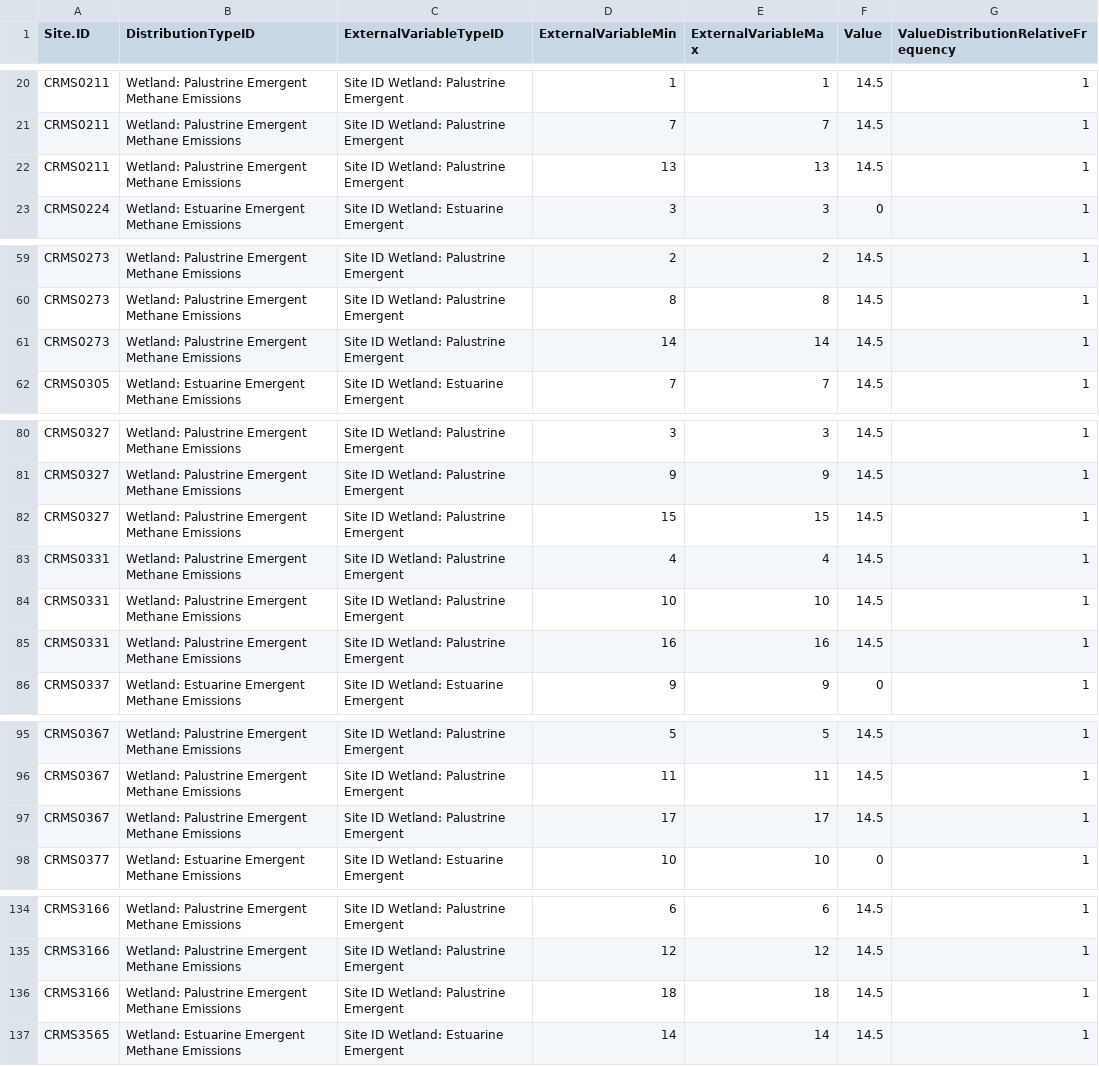
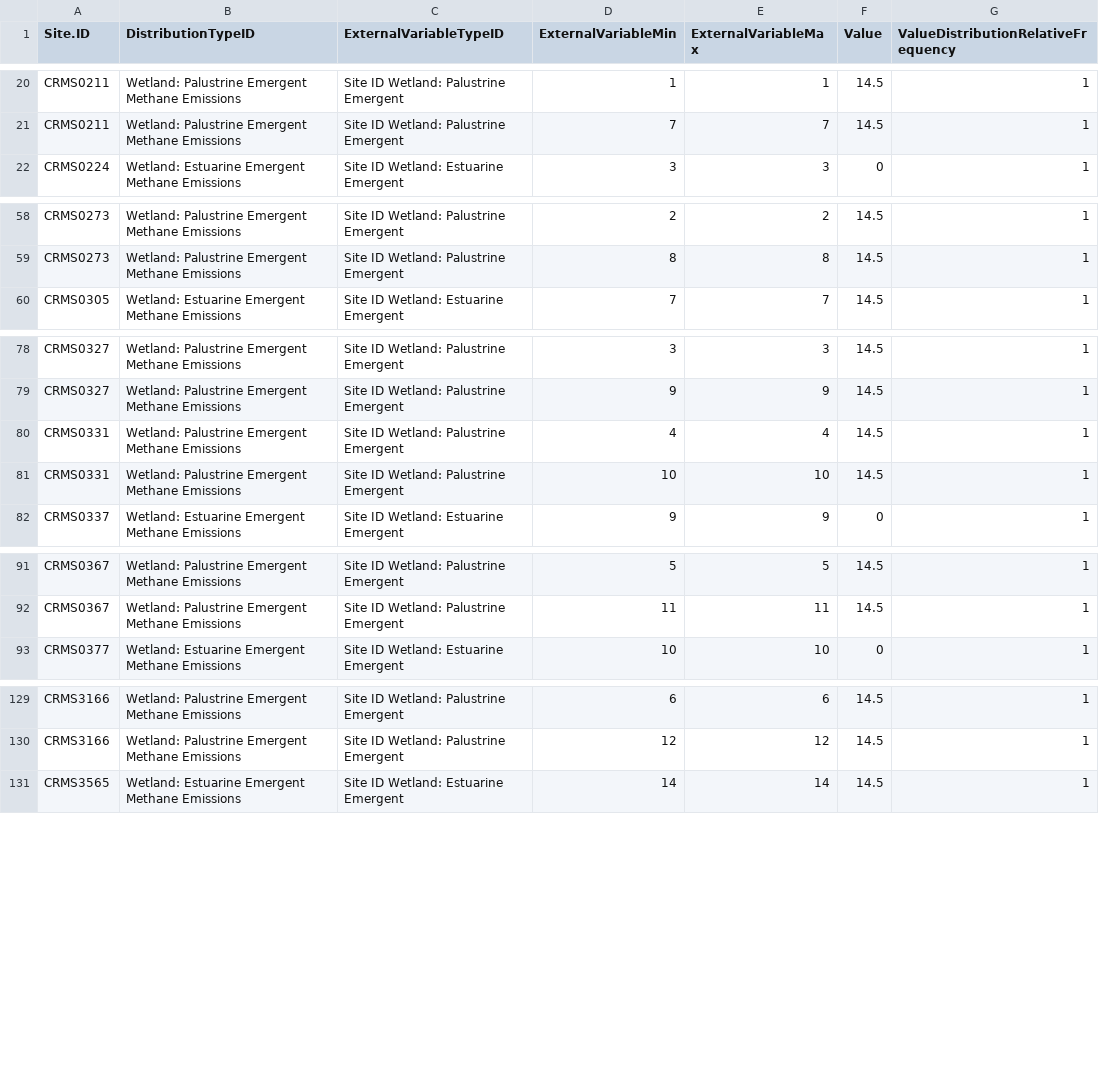
Before and after one commit to ApexRMS/LUCAS-Wetland-Carbon-Coastal-Louisiana, a CSV file: Data/Datasheets Wetland/Emergent/stsim_DistributionValue/stsim_DistributionValue CH4 Wetland Emergent Site Lat.csv, drawn as a sheet; only a part is shown, gaps mark what is left out.

```diff
--- a/Data/Datasheets Wetland/Emergent/stsim_DistributionValue/stsim_DistributionValue CH4 Wetland Emergent Site Lat.csv
+++ b/Data/Datasheets Wetland/Emergent/stsim_DistributionValue/stsim_DistributionValue CH4 Wetland Emergent Site Lat.csv
@@ -21,3 +21,2 @@ CRMS0211,Wetland: Palustrine Emergent Methane Emissions,Site ID Wetland: Palustr
 CRMS0211,Wetland: Palustrine Emergent Methane Emissions,Site ID Wetland: Palustrine Emergent,7,7,14.5,1
-CRMS0211,Wetland: Palustrine Emergent Methane Emissions,Site ID Wetland: Palustrine Emergent,13,13,14.5,1
 CRMS0224,Wetland: Estuarine Emergent Methane Emissions,Site ID Wetland: Estuarine Emergent,3,3,0,1
@@ -60,3 +59,2 @@ CRMS0273,Wetland: Palustrine Emergent Methane Emissions,Site ID Wetland: Palustr
 CRMS0273,Wetland: Palustrine Emergent Methane Emissions,Site ID Wetland: Palustrine Emergent,8,8,14.5,1
-CRMS0273,Wetland: Palustrine Emergent Methane Emissions,Site ID Wetland: Palustrine Emergent,14,14,14.5,1
 CRMS0305,Wetland: Estuarine Emergent Methane Emissions,Site ID Wetland: Estuarine Emergent,7,7,14.5,1
@@ -81,6 +79,4 @@ CRMS0327,Wetland: Palustrine Emergent Methane Emissions,Site ID Wetland: Palustr
 CRMS0327,Wetland: Palustrine Emergent Methane Emissions,Site ID Wetland: Palustrine Emergent,9,9,14.5,1
-CRMS0327,Wetland: Palustrine Emergent Methane Emissions,Site ID Wetland: Palustrine Emergent,15,15,14.5,1
 CRMS0331,Wetland: Palustrine Emergent Methane Emissions,Site ID Wetland: Palustrine Emergent,4,4,14.5,1
 CRMS0331,Wetland: Palustrine Emergent Methane Emissions,Site ID Wetland: Palustrine Emergent,10,10,14.5,1
-CRMS0331,Wetland: Palustrine Emergent Methane Emissions,Site ID Wetland: Palustrine Emergent,16,16,14.5,1
 CRMS0337,Wetland: Estuarine Emergent Methane Emissions,Site ID Wetland: Estuarine Emergent,9,9,0,1
@@ -96,3 +92,2 @@ CRMS0367,Wetland: Palustrine Emergent Methane Emissions,Site ID Wetland: Palustr
 CRMS0367,Wetland: Palustrine Emergent Methane Emissions,Site ID Wetland: Palustrine Emergent,11,11,14.5,1
-CRMS0367,Wetland: Palustrine Emergent Methane Emissions,Site ID Wetland: Palustrine Emergent,17,17,14.5,1
 CRMS0377,Wetland: Estuarine Emergent Methane Emissions,Site ID Wetland: Estuarine Emergent,10,10,0,1
@@ -135,3 +130,2 @@ CRMS3166,Wetland: Palustrine Emergent Methane Emissions,Site ID Wetland: Palustr
 CRMS3166,Wetland: Palustrine Emergent Methane Emissions,Site ID Wetland: Palustrine Emergent,12,12,14.5,1
-CRMS3166,Wetland: Palustrine Emergent Methane Emissions,Site ID Wetland: Palustrine Emergent,18,18,14.5,1
 CRMS3565,Wetland: Estuarine Emergent Methane Emissions,Site ID Wetland: Estuarine Emergent,14,14,14.5,1
```
Also changed, not shown: Data/Datasheets Wetland/Emergent/stsim_DistributionValue/stsim_DistributionValue Initial C Wetland Emergent Site Lat.csv, Data/Datasheets Wetland/Emergent/stsim_DistributionValue/stsim_DistributionValue NPP Wetland Emergent Site Lat.csv, 4 other files.
